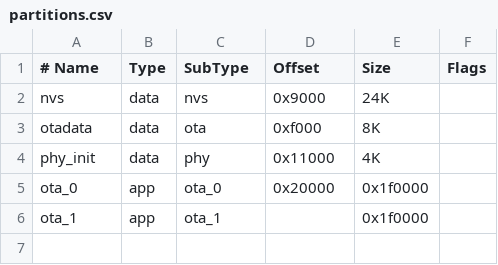
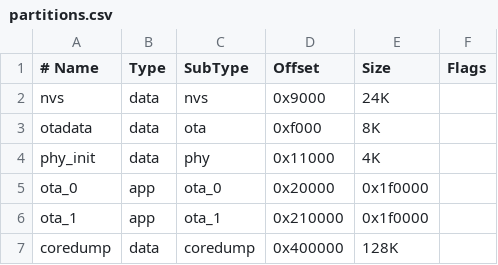
Before and after one commit to zauberzeug/lizard, a CSV file: partitions.csv, drawn as a sheet; the diff names each change by its address in the sheet, - before the commit and + after, or states it on an @@ line.

```diff
--- a/partitions.csv
+++ b/partitions.csv
-D6 (Offset): (empty)
+D6 (Offset): 0x210000
+row 7: coredump | data | coredump | 0x400000 | 128K
```
Also changed, not shown: 5 other files.
